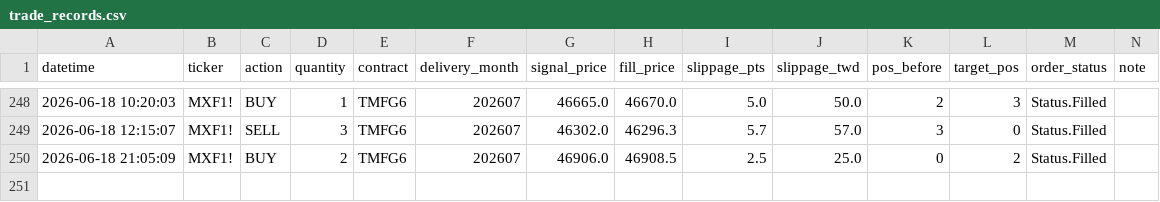
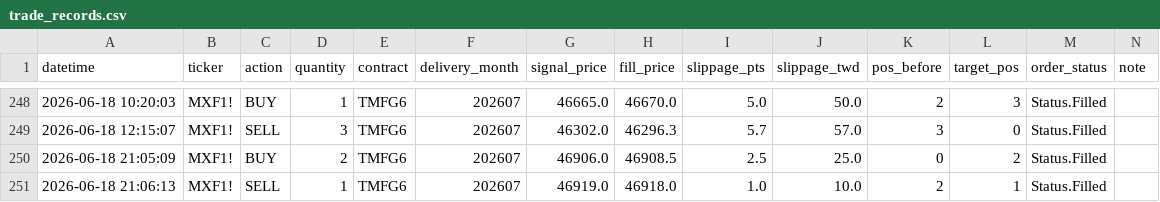
Before and after one commit to KevinYang515/trading-dashboard, a CSV file: logs/trade_records.csv, drawn as a sheet; only a part is shown, gaps mark what is left out.

Commit message:
trade: 2026-06-18 21:06:13

```diff
--- a/logs/trade_records.csv
+++ b/logs/trade_records.csv
@@ -250 +250,2 @@
 2026-06-18 21:05:09,MXF1!,BUY,2,TMFG6,202607,46906.0,46908.5,2.5,25.0,0,2,Status.Filled,
+2026-06-18 21:06:13,MXF1!,SELL,1,TMFG6,202607,46919.0,46918.0,1.0,10.0,2,1,Status.Filled,
```
